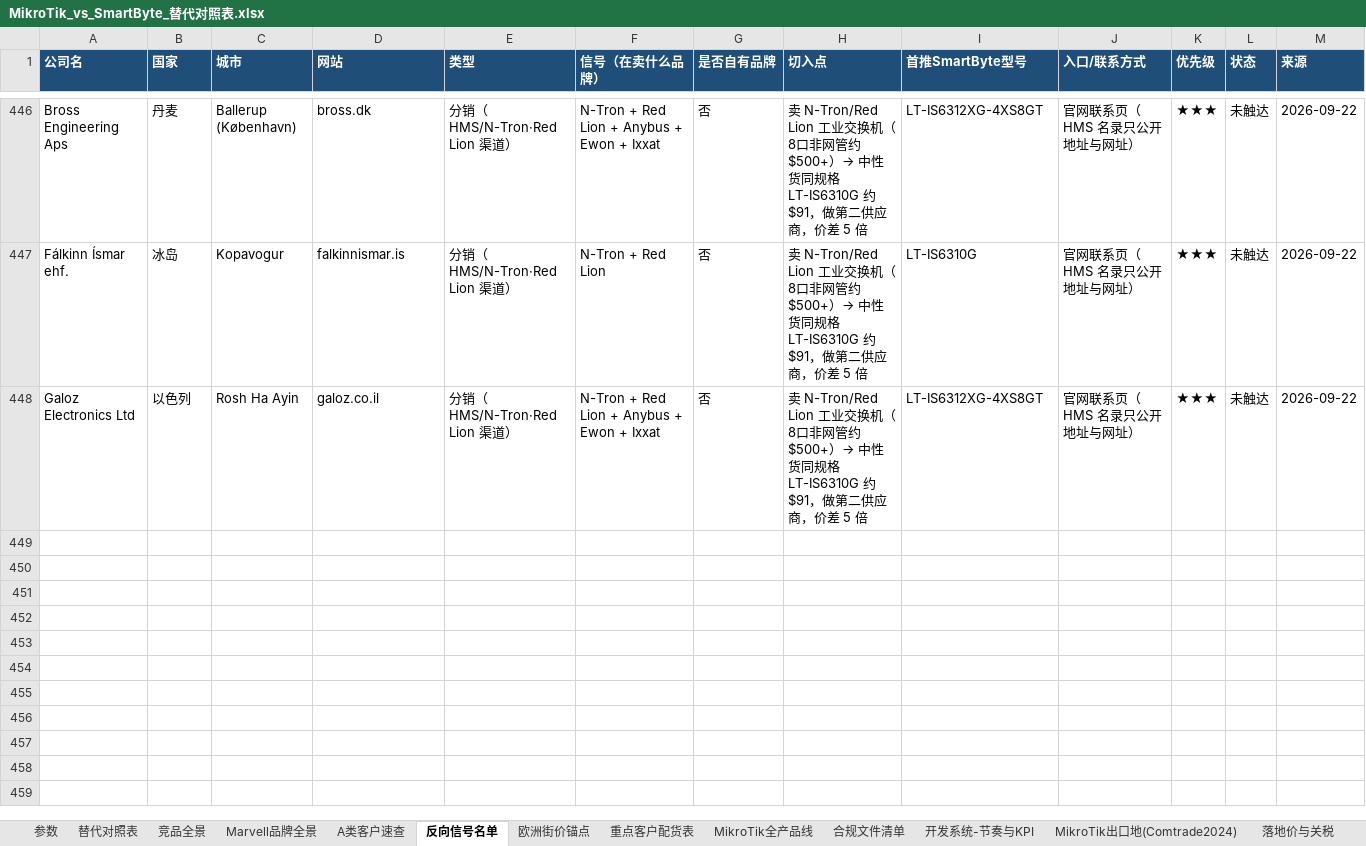
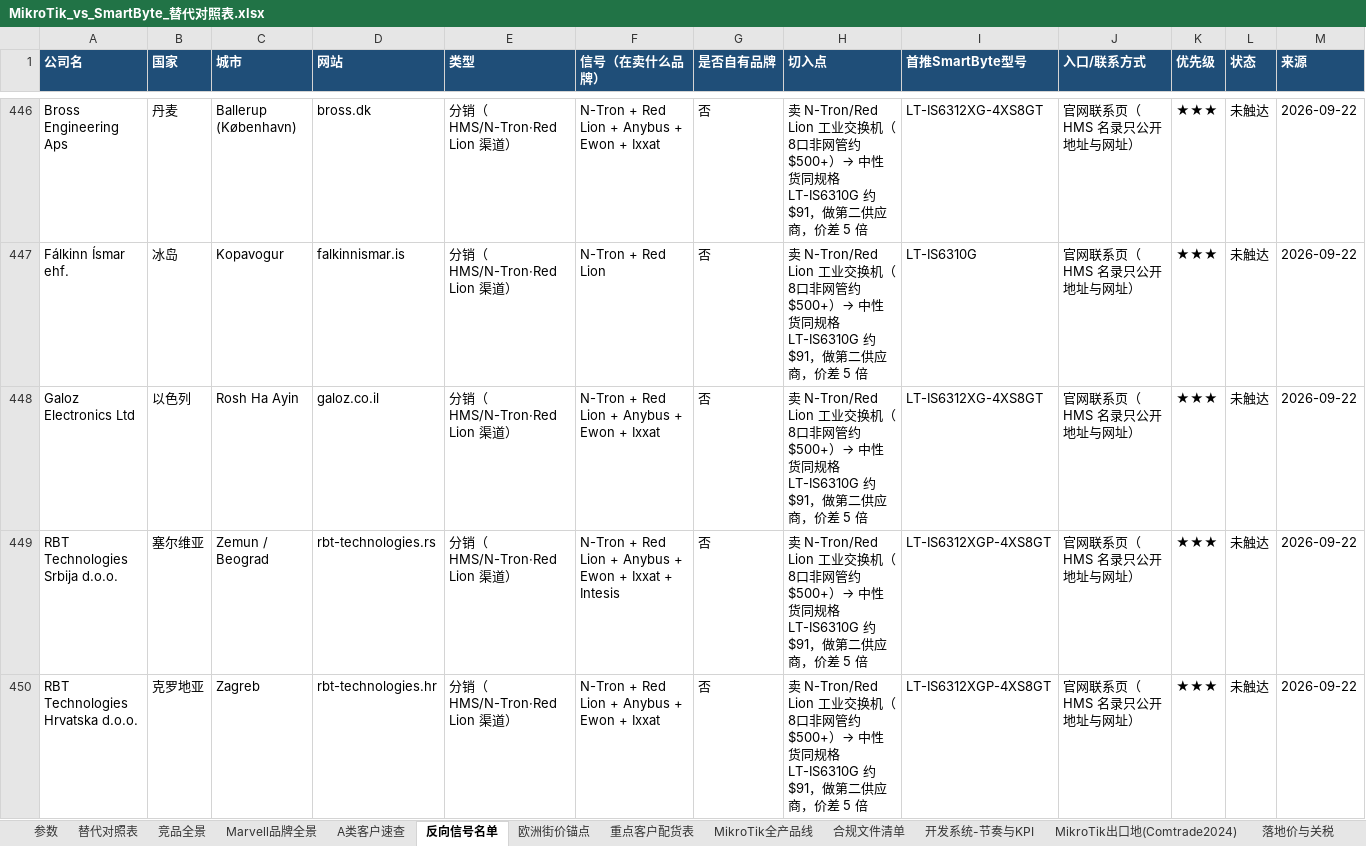
Before and after one commit to SimonSaga-202306/mikrotik-info, an Excel workbook: MikroTik_vs_SmartByte_替代对照表.xlsx, sheet 反向信号名单, drawn as a sheet; only a part is shown, gaps mark what is left out; values as stored, in another font and other column widths than the file's, no borders; rows hold the shown columns only; the diff names each change by its address in the sheet, - before the commit and + after, or states it on an @@ line.

Commit message:
Add the Serbian and Croatian RBT Technologies branches
Both were dropped in the previous commit because the dedupe key strips
non-ASCII characters, so the parenthesised country suffix collapsed all
three RBT entities onto one name. Renaming with the local-language
country word keeps them distinct.

Co-authored-by: arena-agent <297053741+arena-agent@users.noreply.github.com>

```diff
--- a/MikroTik_vs_SmartByte_替代对照表.xlsx (sheet 反向信号名单)
+++ b/MikroTik_vs_SmartByte_替代对照表.xlsx (sheet 反向信号名单)
+row 449: RBT Technologies Srbija d.o.o. | 塞尔维亚 | Zemun / Beograd | rbt-technologies.rs | 分销（HMS/N-Tron·Red Lion 渠道） | N-Tron + Red Lion + Anybus + Ewon + Ixxat + Intesis | 否 | 卖 N-Tron/Red Lion 工业交换机（8口非网管约 $500+）→ 中性货同规格 LT-IS6310G 约 $91，做第二供应商，价差 5 倍 | LT-IS6312XGP-4XS8GT | 官网联系页（HMS 名录只公开地址与网址） | ★★★ | 未触达 | 2026-09-22
+row 450: RBT Technologies Hrvatska d.o.o. | 克罗地亚 | Zagreb | rbt-technologies.hr | 分销（HMS/N-Tron·Red Lion 渠道） | N-Tron + Red Lion + Anybus + Ewon + Ixxat | 否 | 卖 N-Tron/Red Lion 工业交换机（8口非网管约 $500+）→ 中性货同规格 LT-IS6310G 约 $91，做第二供应商，价差 5 倍 | LT-IS6312XGP-4XS8GT | 官网联系页（HMS 名录只公开地址与网址） | ★★★ | 未触达 | 2026-09-22
```
Also changed, not shown: 1 other file.
